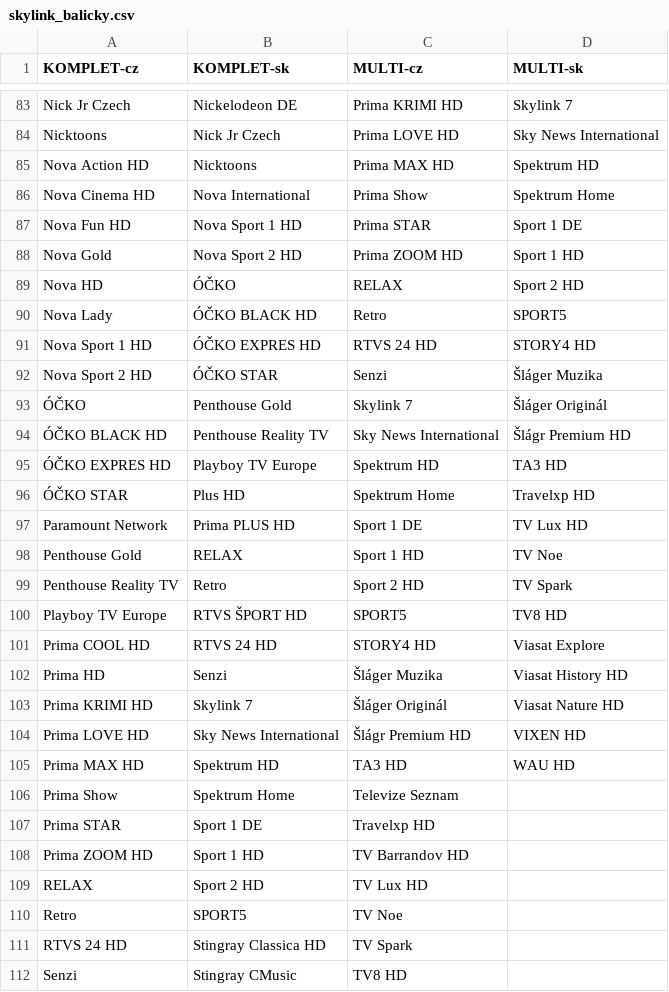
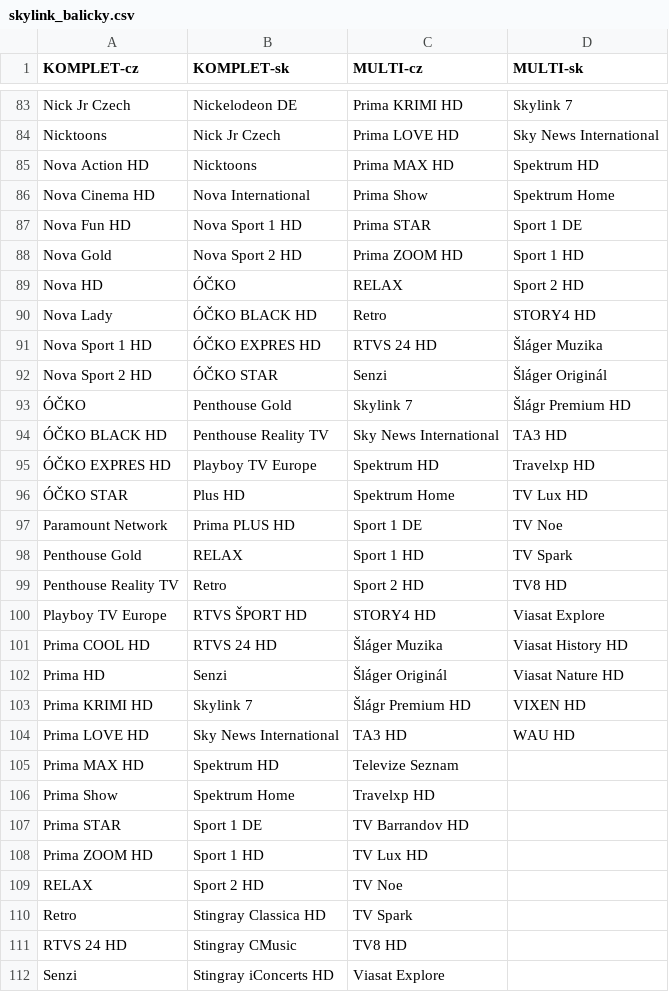
Before and after one commit to milankomaj/data, a CSV file: epg-grabber/csv/skylink_balicky.csv, drawn as a sheet; only a part is shown, gaps mark what is left out; the diff covers the shown part only.

Commit message:
epg-grabber-update-codes

```diff
--- a/epg-grabber/csv/skylink_balicky.csv
+++ b/epg-grabber/csv/skylink_balicky.csv
@@ -89,24 +89,24 @@ Nova Gold,Nova Sport 2 HD,Prima ZOOM HD,Sport 1 HD
 Nova HD,ÓČKO,RELAX,Sport 2 HD
-Nova Lady,ÓČKO BLACK HD,Retro,SPORT5
-Nova Sport 1 HD,ÓČKO EXPRES HD,RTVS 24 HD,STORY4 HD
-Nova Sport 2 HD,ÓČKO STAR,Senzi,Šláger Muzika
-ÓČKO,Penthouse Gold,Skylink 7,Šláger Originál
-ÓČKO BLACK HD,Penthouse Reality TV,Sky News International,Šlágr Premium HD
-ÓČKO EXPRES HD,Playboy TV Europe,Spektrum HD,TA3 HD
-ÓČKO STAR,Plus HD,Spektrum Home,Travelxp HD
-Paramount Network,Prima PLUS HD,Sport 1 DE,TV Lux HD
-Penthouse Gold,RELAX,Sport 1 HD,TV Noe
-Penthouse Reality TV,Retro,Sport 2 HD,TV Spark
-Playboy TV Europe,RTVS ŠPORT HD,SPORT5,TV8 HD
-Prima COOL HD,RTVS 24 HD,STORY4 HD,Viasat Explore
-Prima HD,Senzi,Šláger Muzika,Viasat History HD
-Prima KRIMI HD,Skylink 7,Šláger Originál,Viasat Nature HD
-Prima LOVE HD,Sky News International,Šlágr Premium HD,VIXEN HD
-Prima MAX HD,Spektrum HD,TA3 HD,WAU HD
-Prima Show,Spektrum Home,Televize Seznam,
-Prima STAR,Sport 1 DE,Travelxp HD,
-Prima ZOOM HD,Sport 1 HD,TV Barrandov HD,
-RELAX,Sport 2 HD,TV Lux HD,
-Retro,SPORT5,TV Noe,
-RTVS 24 HD,Stingray Classica HD,TV Spark,
-Senzi,Stingray CMusic,TV8 HD,
+Nova Lady,ÓČKO BLACK HD,Retro,STORY4 HD
+Nova Sport 1 HD,ÓČKO EXPRES HD,RTVS 24 HD,Šláger Muzika
+Nova Sport 2 HD,ÓČKO STAR,Senzi,Šláger Originál
+ÓČKO,Penthouse Gold,Skylink 7,Šlágr Premium HD
+ÓČKO BLACK HD,Penthouse Reality TV,Sky News International,TA3 HD
+ÓČKO EXPRES HD,Playboy TV Europe,Spektrum HD,Travelxp HD
+ÓČKO STAR,Plus HD,Spektrum Home,TV Lux HD
+Paramount Network,Prima PLUS HD,Sport 1 DE,TV Noe
+Penthouse Gold,RELAX,Sport 1 HD,TV Spark
+Penthouse Reality TV,Retro,Sport 2 HD,TV8 HD
+Playboy TV Europe,RTVS ŠPORT HD,STORY4 HD,Viasat Explore
+Prima COOL HD,RTVS 24 HD,Šláger Muzika,Viasat History HD
+Prima HD,Senzi,Šláger Originál,Viasat Nature HD
+Prima KRIMI HD,Skylink 7,Šlágr Premium HD,VIXEN HD
+Prima LOVE HD,Sky News International,TA3 HD,WAU HD
+Prima MAX HD,Spektrum HD,Televize Seznam,
+Prima Show,Spektrum Home,Travelxp HD,
+Prima STAR,Sport 1 DE,TV Barrandov HD,
+Prima ZOOM HD,Sport 1 HD,TV Lux HD,
+RELAX,Sport 2 HD,TV Noe,
+Retro,Stingray Classica HD,TV Spark,
+RTVS 24 HD,Stingray CMusic,TV8 HD,
+Senzi,Stingray iConcerts HD,Viasat Explore,
```
Also changed, not shown: 1 removed row and 11 edited cells elsewhere in this file.
